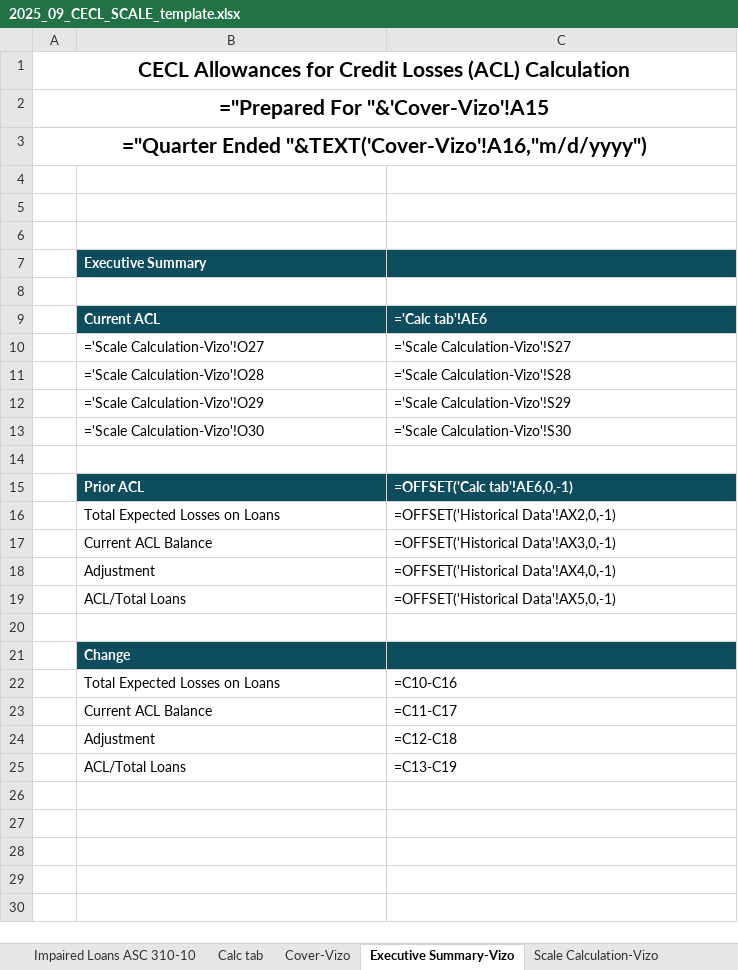
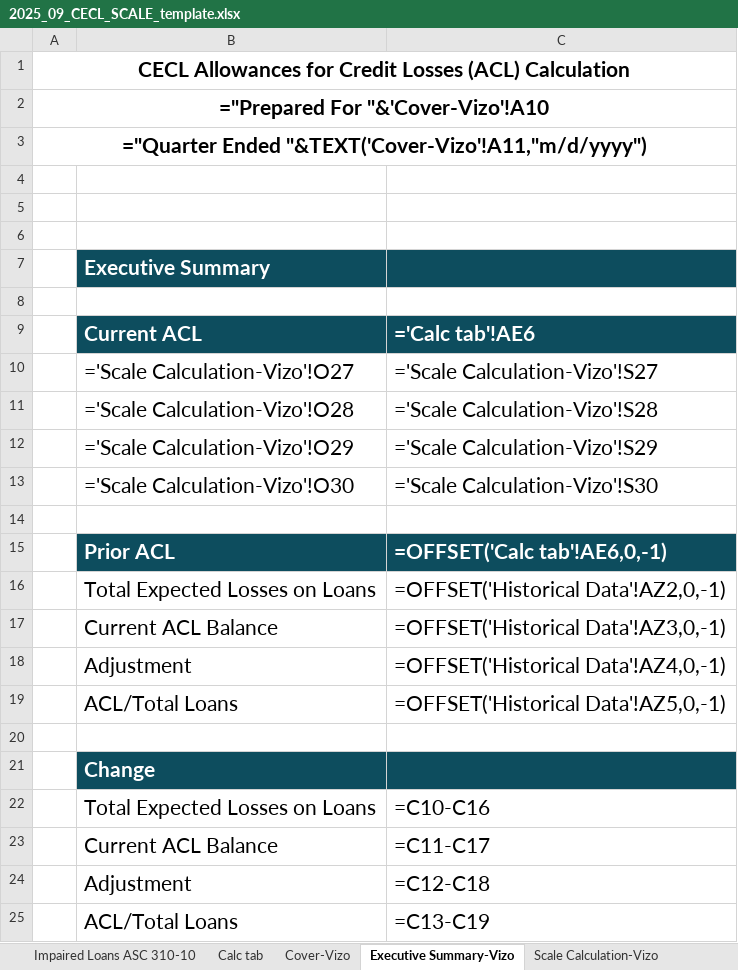
Before and after one commit to bevans-tctrisk/CECL, an Excel workbook: cecl_ui/data/scale/templates/2025_09_CECL_SCALE_template.xlsx, sheet Executive Summary-Vizo, drawn as a sheet; values as stored, in another font and other column widths than the file's, no borders; formulas without a stored value are shown as written; the diff names each change by its address in the sheet, - before the commit and + after, or states it on an @@ line.

Commit message:
SCALE: reports engine -- impaired-tab repair/empty-state, layout, 5300 backfill
SCALE report-generation core: impaired_loader gains impaired-tab formula repairs (TCT provision %, Vizo Total-Loans/LTV, summary SUMIF totals), empty-state note + unused-row hiding, and data-start-row/placeholder-row detection; new tct_change_analysis and vizo_layout helpers; lol_writer/runner/vizo_explanation_formatter updates; solr_5300_backfill enhancements; refreshed 2025_06/09/12 + 2026_03 SCALE .xlsx templates. Compiles; SCALE reports verified working by Brian.

```diff
--- a/cecl_ui/data/scale/templates/2025_09_CECL_SCALE_template.xlsx (sheet Executive Summary-Vizo)
+++ b/cecl_ui/data/scale/templates/2025_09_CECL_SCALE_template.xlsx (sheet Executive Summary-Vizo)
-A2: ="Prepared For "&'Cover-Vizo'!A15
+A2: ="Prepared For "&'Cover-Vizo'!A10
-A3: ="Quarter Ended "&TEXT('Cover-Vizo'!A16,"m/d/yyyy")
+A3: ="Quarter Ended "&TEXT('Cover-Vizo'!A11,"m/d/yyyy")
@@ B7 text size: larger @@
@@ B9:C13 text size: larger @@
@@ B15:C19 text size: larger @@
-C16: =OFFSET('Historical Data'!AX2,0,-1)
+C16: =OFFSET('Historical Data'!AZ2,0,-1)
-C17: =OFFSET('Historical Data'!AX3,0,-1)
+C17: =OFFSET('Historical Data'!AZ3,0,-1)
-C18: =OFFSET('Historical Data'!AX4,0,-1)
+C18: =OFFSET('Historical Data'!AZ4,0,-1)
-C19: =OFFSET('Historical Data'!AX5,0,-1)
+C19: =OFFSET('Historical Data'!AZ5,0,-1)
@@ B21 text size: larger @@
@@ B22:C25 text size: larger @@
```
Also changed, not shown: sheet Impaired Loans-Vizo, sheet Impaired Loans ASC 310-10, sheet Env Factor by Pool-Vizo, sheet Change Analysis, sheet Cover-Vizo, sheet Scale Calculation-Vizo, 1 more sheet, other sheet tabs, hidden cells, charts or pictures, cecl_ui/data/scale/templates/2025_06_CECL_SCALE_template.xlsx, cecl_ui/data/scale/templates/2025_12_CECL_SCALE_template.xlsx, 8 other files.
